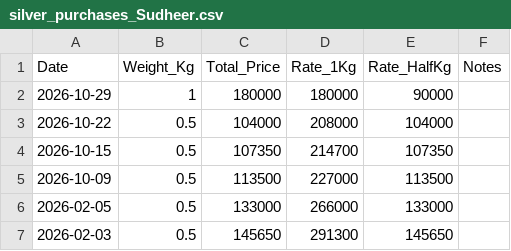
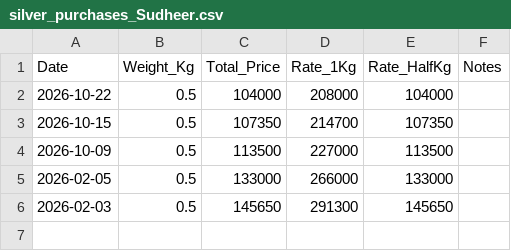
Before and after one commit to alekhya-tanneeru/silver-tracker, a CSV file: silver_purchases_Sudheer.csv, drawn as a sheet; the diff names each change by its address in the sheet, - before the commit and + after, or states it on an @@ line.

Commit message:
Delete purchase

```diff
--- a/silver_purchases_Sudheer.csv
+++ b/silver_purchases_Sudheer.csv
-row 2: 2026-10-29 | 1 | 180000 | 180000 | 90000
```
